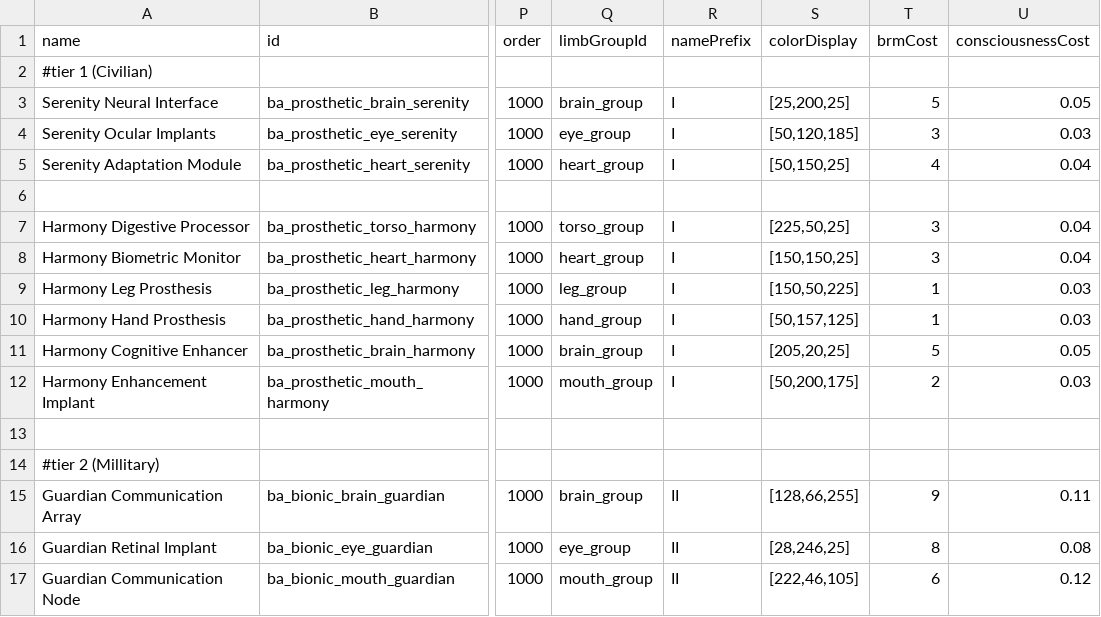
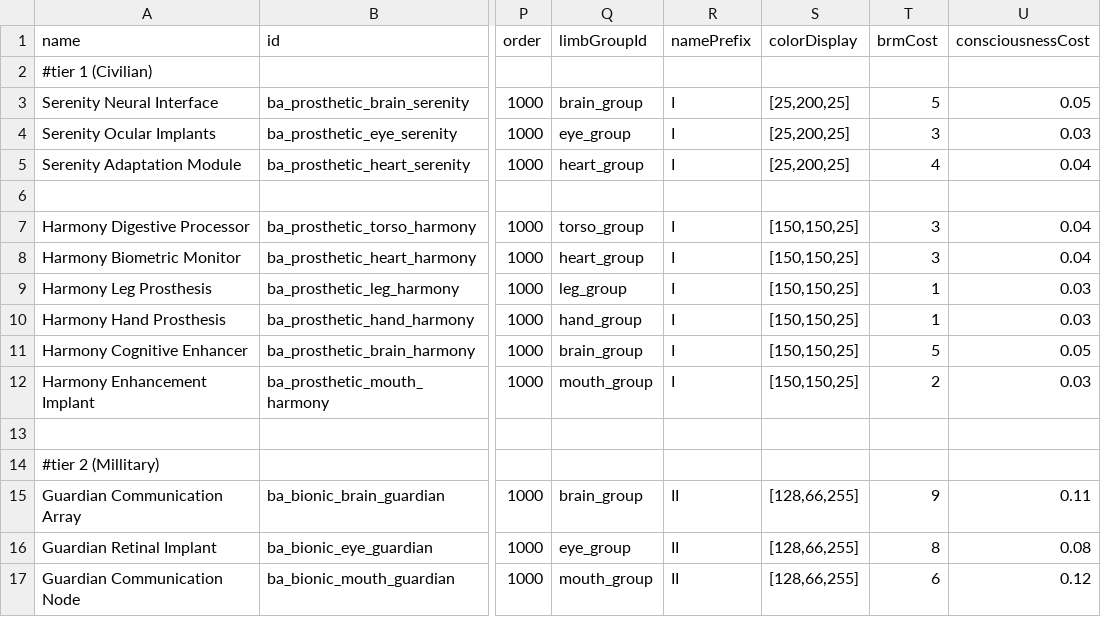
Before and after one commit to CosmicFishi/Bionic-Alteration, a CSV file: data/campaign/special_items.csv, drawn as a sheet; only a part is shown, gaps mark what is left out; the diff covers the shown part only; the diff names each change by its address in the sheet, - before the commit and + after, or states it on an @@ line.

```diff
--- a/data/campaign/special_items.csv
+++ b/data/campaign/special_items.csv
-S4 (colorDisplay): [50,120,185]
+S4 (colorDisplay): [25,200,25]
-S5 (colorDisplay): [50,150,25]
+S5 (colorDisplay): [25,200,25]
-S7 (colorDisplay): [225,50,25]
+S7 (colorDisplay): [150,150,25]
-S9 (colorDisplay): [150,50,225]
+S9 (colorDisplay): [150,150,25]
-S10 (colorDisplay): [50,157,125]
+S10 (colorDisplay): [150,150,25]
-S11 (colorDisplay): [205,20,25]
+S11 (colorDisplay): [150,150,25]
-S12 (colorDisplay): [50,200,175]
+S12 (colorDisplay): [150,150,25]
-S16 (colorDisplay): [28,246,25]
+S16 (colorDisplay): [128,66,255]
-S17 (colorDisplay): [222,46,105]
+S17 (colorDisplay): [128,66,255]
```
Also changed, not shown: 7 added rows and 5 edited cells elsewhere in this file, 20 other files.
